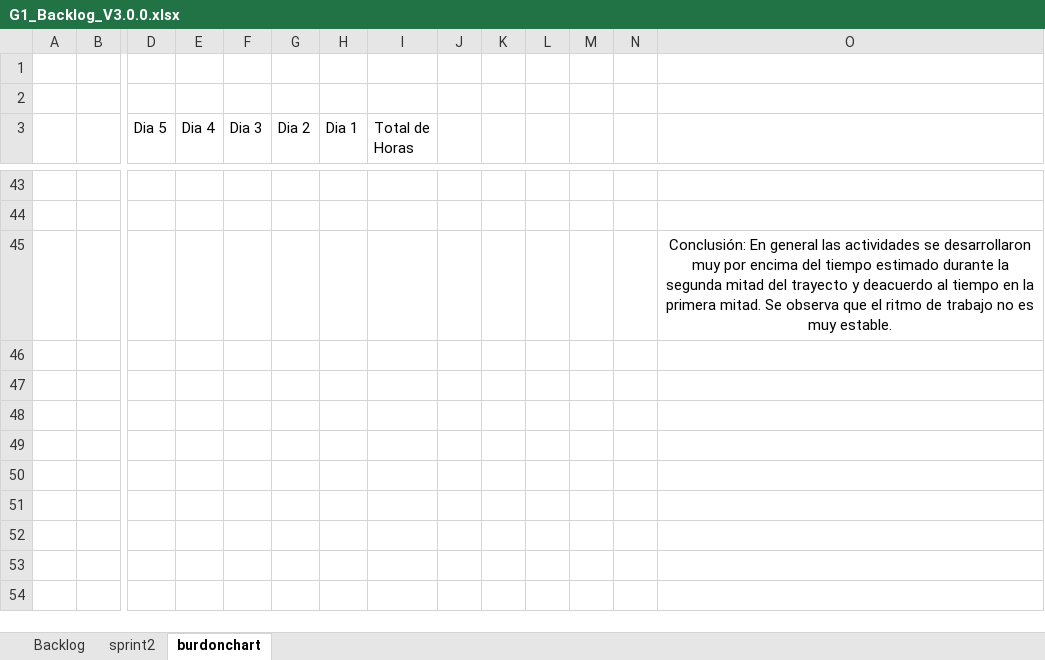
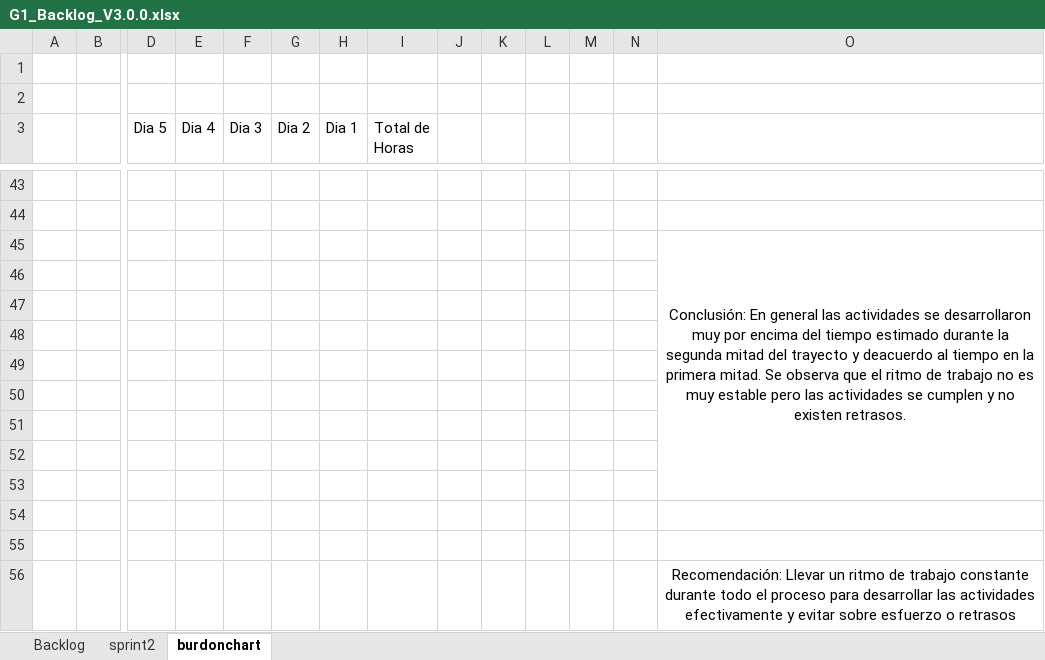
Before and after one commit to NahirCarrera/NahirCarrera_14765_G1_MPSW, an Excel workbook: PREGAME/1. ELICITACIÓN/1.6 Backlog/G1_Backlog_V3.0.0.xlsx, sheet burdonchart, drawn as a sheet; only a part is shown, gaps mark what is left out; values as stored, in another font and other column widths than the file's, no borders; charts and pictures and table styles not drawn; rows hold the shown columns only; the diff names each change by its address in the sheet, - before the commit and + after, or states it on an @@ line.

Commit message:
Recomendación backlog

```diff
--- a/PREGAME/1. ELICITACIÓN/1.6 Backlog/G1_Backlog_V3.0.0.xlsx (sheet burdonchart)
+++ b/PREGAME/1. ELICITACIÓN/1.6 Backlog/G1_Backlog_V3.0.0.xlsx (sheet burdonchart)
-O45: …es muy estable.
+O45: …es muy estable pero las actividades se cumplen y no existen retrasos.
+O45:O53 merged
+row 46: (empty)
+row 47: (empty)
+row 48: (empty)
+row 49: (empty)
+row 50: (empty)
+row 51: (empty)
+row 52: (empty)
+row 53: (empty)
+row 54: (empty)
+row 55: (empty)
+row 56:  |  |  |  |  |  |  |  |  |  |  |  |  | Recomendación: Llevar un ritmo de trabajo constante durante todo el proceso para desarrollar las actividades efectivamente y evitar sobre esfuerzo o retrasos
```
Also changed, not shown: PREGAME/1. ELICITACIÓN/1.2 Cronograma/G1_MATRIZCRONOGRAMA_V4.0_NRC14765.xlsx.
